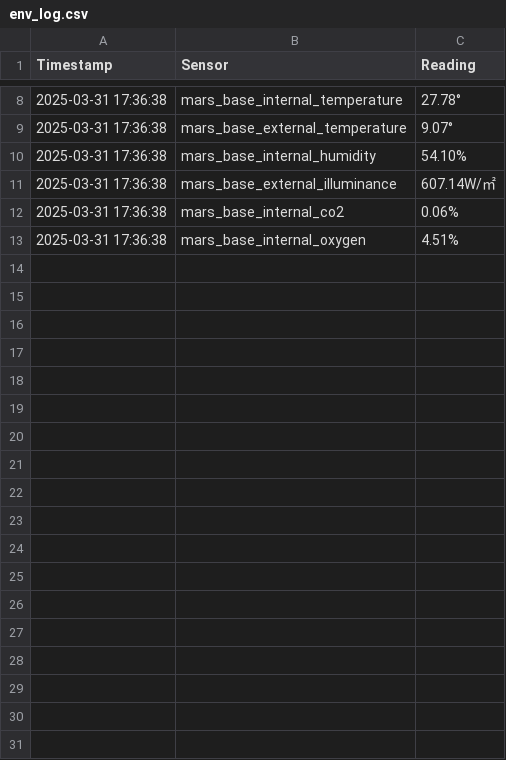
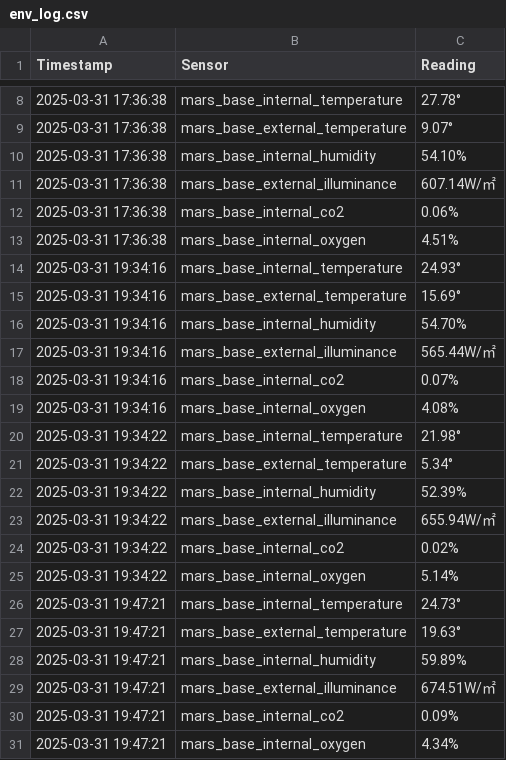
Before and after one commit to river20s/codyssey, a CSV file: env_log.csv, drawn as a sheet; only a part is shown, gaps mark what is left out; the diff names each change by its address in the sheet, - before the commit and + after, or states it on an @@ line.

```diff
--- a/env_log.csv
+++ b/env_log.csv
+row 14: 2025-03-31 19:34:16 | mars_base_internal_temperature | 24.93°
+row 15: 2025-03-31 19:34:16 | mars_base_external_temperature | 15.69°
+row 16: 2025-03-31 19:34:16 | mars_base_internal_humidity | 54.70%
+row 17: 2025-03-31 19:34:16 | mars_base_external_illuminance | 565.44W/㎡
+row 18: 2025-03-31 19:34:16 | mars_base_internal_co2 | 0.07%
+row 19: 2025-03-31 19:34:16 | mars_base_internal_oxygen | 4.08%
+row 20: 2025-03-31 19:34:22 | mars_base_internal_temperature | 21.98°
+row 21: 2025-03-31 19:34:22 | mars_base_external_temperature | 5.34°
+row 22: 2025-03-31 19:34:22 | mars_base_internal_humidity | 52.39%
+row 23: 2025-03-31 19:34:22 | mars_base_external_illuminance | 655.94W/㎡
+row 24: 2025-03-31 19:34:22 | mars_base_internal_co2 | 0.02%
+row 25: 2025-03-31 19:34:22 | mars_base_internal_oxygen | 5.14%
+row 26: 2025-03-31 19:47:21 | mars_base_internal_temperature | 24.73°
+row 27: 2025-03-31 19:47:21 | mars_base_external_temperature | 19.63°
+row 28: 2025-03-31 19:47:21 | mars_base_internal_humidity | 59.89%
+row 29: 2025-03-31 19:47:21 | mars_base_external_illuminance | 674.51W/㎡
+row 30: 2025-03-31 19:47:21 | mars_base_internal_co2 | 0.09%
+row 31: 2025-03-31 19:47:21 | mars_base_internal_oxygen | 4.34%
```
Also changed, not shown: Week-04/env_log.csv.
